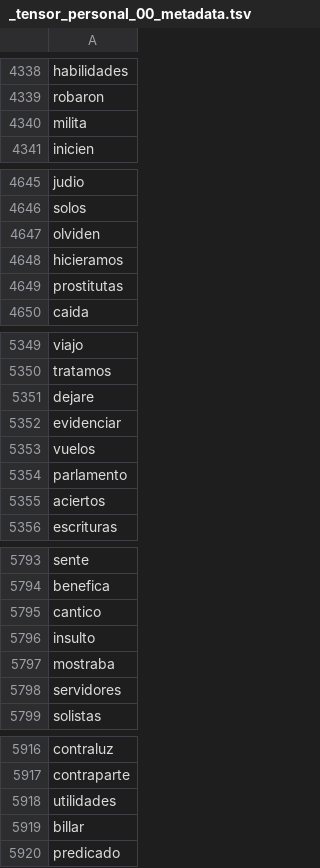
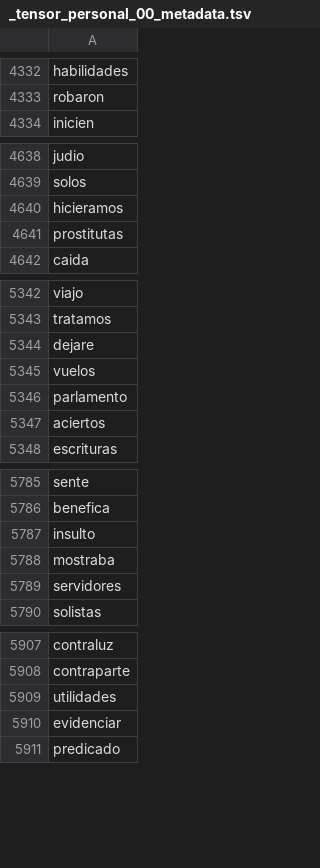
Before and after one commit to datascienceabps/Customer_value_Ecopetrol, a TSV file: Sep20_Oct20_Nov20_Dic20_Ene21/Perso/_tensor_personal_00_metadata.tsv, drawn as a sheet; only a part is shown, gaps mark what is left out; the diff covers the shown part only.

```diff
--- a/Sep20_Oct20_Nov20_Dic20_Ene21/Perso/_tensor_personal_00_metadata.tsv
+++ b/Sep20_Oct20_Nov20_Dic20_Ene21/Perso/_tensor_personal_00_metadata.tsv
@@ -4339,3 +4333,2 @@ habilidades
 robaron
-milita
 inicien
@@ -4646,3 +4639,2 @@ judio
 solos
-olviden
 hicieramos
@@ -5351,3 +5344,2 @@ tratamos
 dejare
-evidenciar
 vuelos
@@ -5794,3 +5786,2 @@ sente
 benefica
-cantico
 insulto
@@ -5918,3 +5909,3 @@ contraparte
 utilidades
-billar
+evidenciar
 predicado
```
Also changed, not shown: 6 removed rows and 31 moved rows elsewhere in this file, 6 other files.
